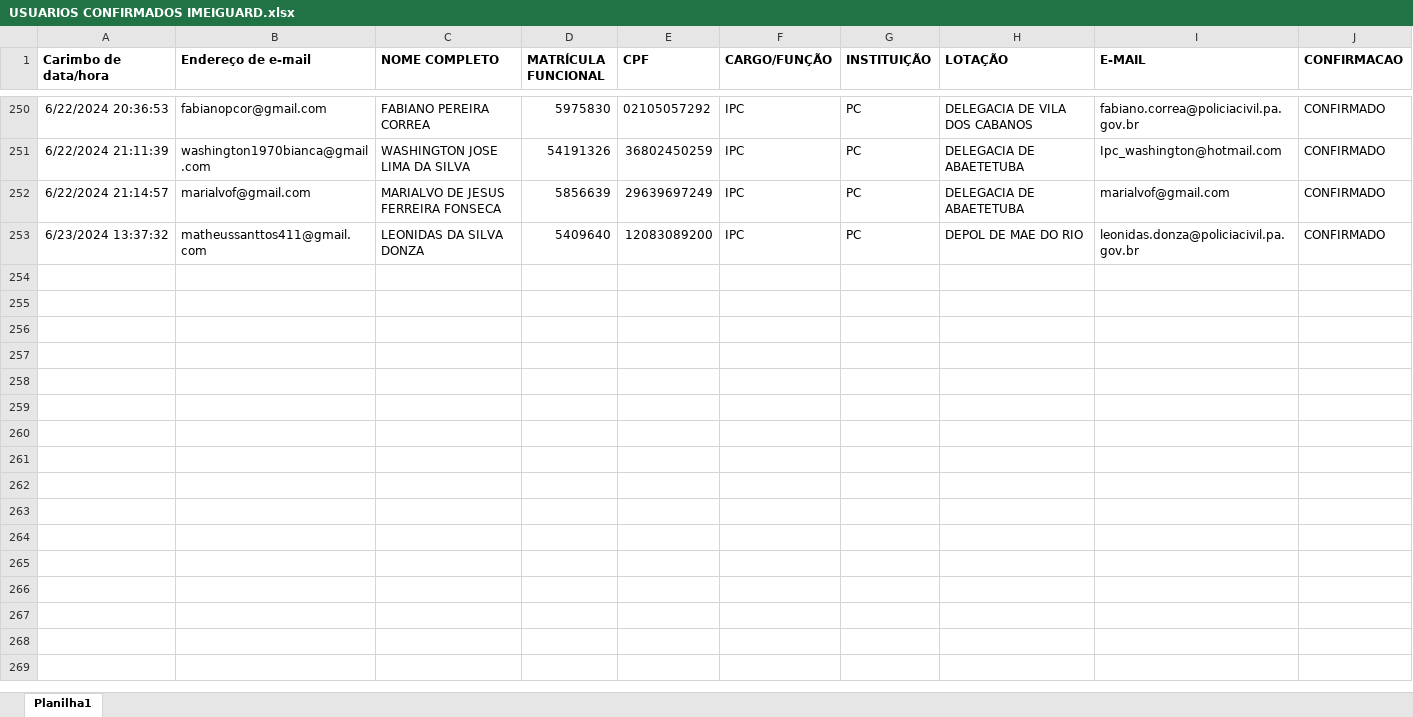
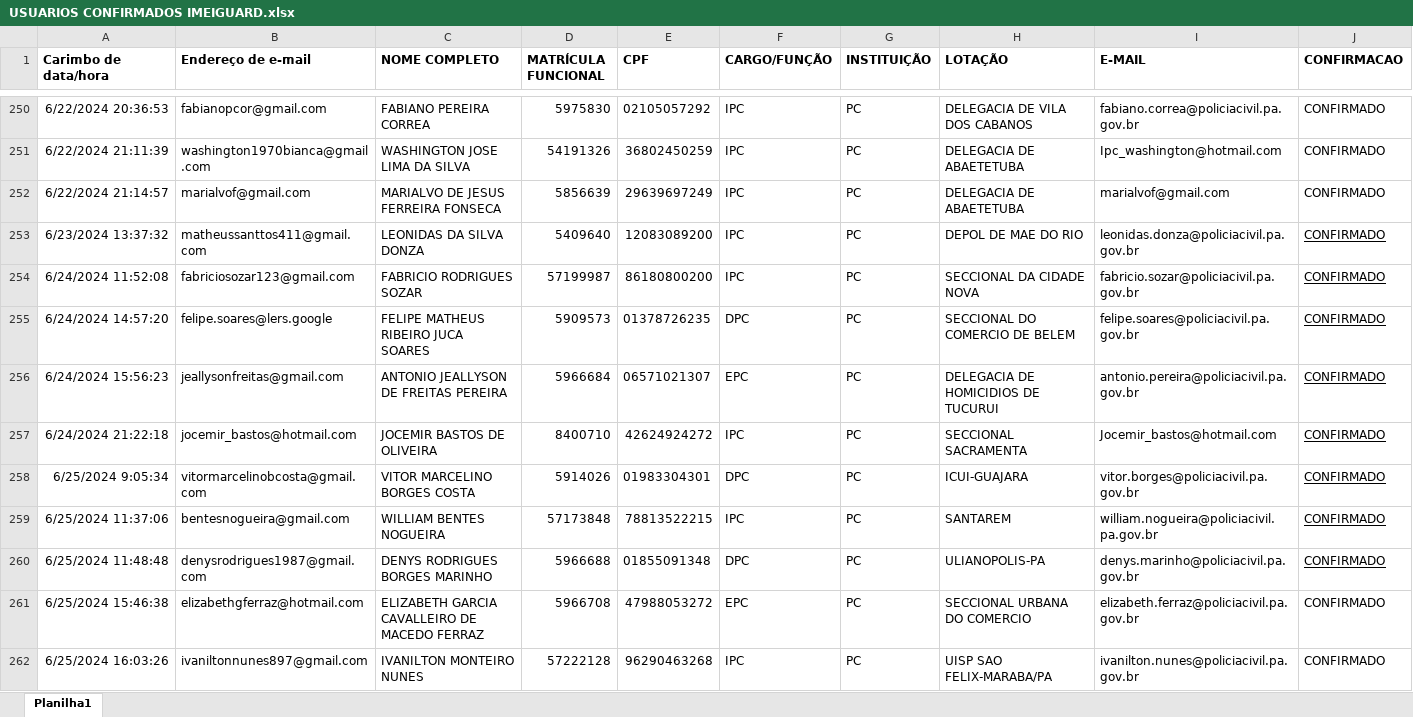
Before and after one commit to ianroddrs/IMEIGuardWEB, an Excel workbook: cad_user/USUARIOS CONFIRMADOS IMEIGUARD.xlsx, sheet Planilha1, drawn as a sheet; only a part is shown, gaps mark what is left out; values as stored, in another font and other column widths than the file's, no borders; the diff covers the shown part only; the diff names each change by its address in the sheet, - before the commit and + after, or states it on an @@ line.

```diff
--- a/cad_user/USUARIOS CONFIRMADOS IMEIGUARD.xlsx (sheet Planilha1)
+++ b/cad_user/USUARIOS CONFIRMADOS IMEIGUARD.xlsx (sheet Planilha1)
-J253 underline: off
+J253 underline: on
+row 254: 6/24/2024 11:52:08 | fabriciosozar123@gmail.com | FABRICIO RODRIGUES SOZAR | 57199987 | 86180800200 | IPC | PC | SECCIONAL DA CIDADE NOVA | fabricio.sozar@policiacivil.pa.gov.br | CONFIRMADO
+row 255: 6/24/2024 14:57:20 | felipe.soares@lers.google | FELIPE MATHEUS RIBEIRO JUCA SOARES | 5909573 | 01378726235 | DPC | PC | SECCIONAL DO COMERCIO DE BELEM | felipe.soares@policiacivil.pa.gov.br | CONFIRMADO
+row 256: 6/24/2024 15:56:23 | jeallysonfreitas@gmail.com | ANTONIO JEALLYSON DE FREITAS PEREIRA | 5966684 | 06571021307 | EPC | PC | DELEGACIA DE HOMICIDIOS DE TUCURUI | antonio.pereira@policiacivil.pa.gov.br | CONFIRMADO
+row 257: 6/24/2024 21:22:18 | jocemir_bastos@hotmail.com | JOCEMIR BASTOS DE OLIVEIRA | 8400710 | 42624924272 | IPC | PC | SECCIONAL SACRAMENTA | Jocemir_bastos@hotmail.com | CONFIRMADO
+row 258: 6/25/2024 9:05:34 | vitormarcelinobcosta@gmail.com | VITOR MARCELINO BORGES COSTA | 5914026 | 01983304301 | DPC | PC | ICUI-GUAJARA | vitor.borges@policiacivil.pa.gov.br | CONFIRMADO
+row 259: 6/25/2024 11:37:06 | bentesnogueira@gmail.com | WILLIAM BENTES NOGUEIRA | 57173848 | 78813522215 | IPC | PC | SANTAREM | william.nogueira@policiacivil.pa.gov.br | CONFIRMADO
+row 260: 6/25/2024 11:48:48 | denysrodrigues1987@gmail.com | DENYS RODRIGUES BORGES MARINHO | 5966688 | 01855091348 | DPC | PC | ULIANOPOLIS-PA | denys.marinho@policiacivil.pa.gov.br | CONFIRMADO
+row 261: 6/25/2024 15:46:38 | elizabethgferraz@hotmail.com | ELIZABETH GARCIA CAVALLEIRO DE MACEDO FERRAZ | 5966708 | 47988053272 | EPC | PC | SECCIONAL URBANA DO COMERCIO | elizabeth.ferraz@policiacivil.pa.gov.br | CONFIRMADO
+row 262: 6/25/2024 16:03:26 | ivaniltonnunes897@gmail.com | IVANILTON MONTEIRO NUNES | 57222128 | 96290463268 | IPC | PC | UISP SAO FELIX-MARABA/PA | ivanilton.nunes@policiacivil.pa.gov.br | CONFIRMADO
```
Also changed, not shown: 20 added rows elsewhere in this sheet, 6 other files.
